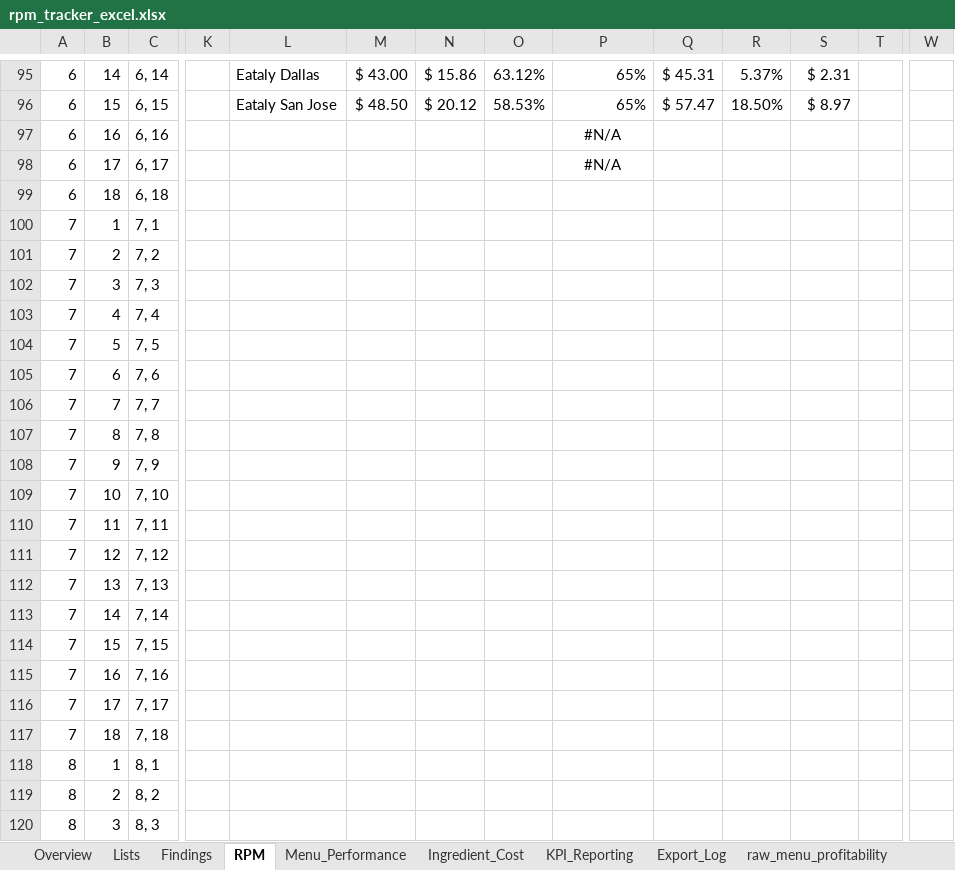
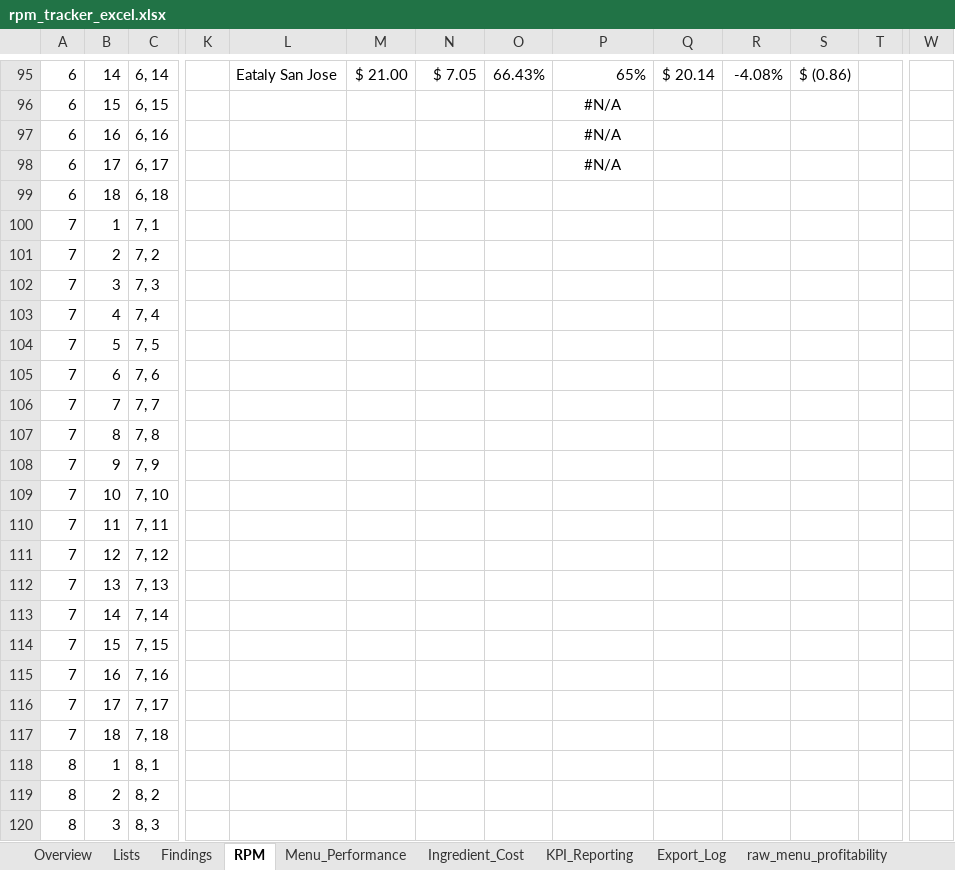
Before and after one commit to mcovelli/rpm_tracker, an Excel workbook: docs/excel/rpm_tracker_excel.xlsx, sheet RPM, drawn as a sheet; only a part is shown, gaps mark what is left out; values as stored, in another font and other column widths than the file's, no borders; charts and pictures and conditional formats not drawn; the diff covers the shown part only; the diff names each change by its address in the sheet, - before the commit and + after, or states it on an @@ line.

```diff
--- a/docs/excel/rpm_tracker_excel.xlsx (sheet RPM)
+++ b/docs/excel/rpm_tracker_excel.xlsx (sheet RPM)
-L95: Eataly Dallas
+L95: Eataly San Jose
-M95: $ 43.00
+M95: $ 21.00
-N95: $ 15.86
+N95: $ 7.05
-O95: 63.12%
+O95: 66.43%
-Q95: $ 45.31
+Q95: $ 20.14
-R95: 5.37%
+R95: -4.08%
-S95: $ 2.31
+S95: $ (0.86)
-L96: Eataly San Jose
+L96: (empty)
-M96: $ 48.50
+M96: (empty)
-N96: $ 20.12
+N96: (empty)
-O96: 58.53%
+O96: (empty)
-P96: 65%
+P96: #N/A
-P96 alignment: right
+P96 alignment: center
-Q96: $ 57.47
+Q96: (empty)
-R96: 18.50%
+R96: (empty)
-S96: $ 8.97
+S96: (empty)
```
Also changed, not shown: 29 edited cells, cell formats and merged cells elsewhere in this sheet, sheet Findings, formulas that keep their value, charts or pictures.
